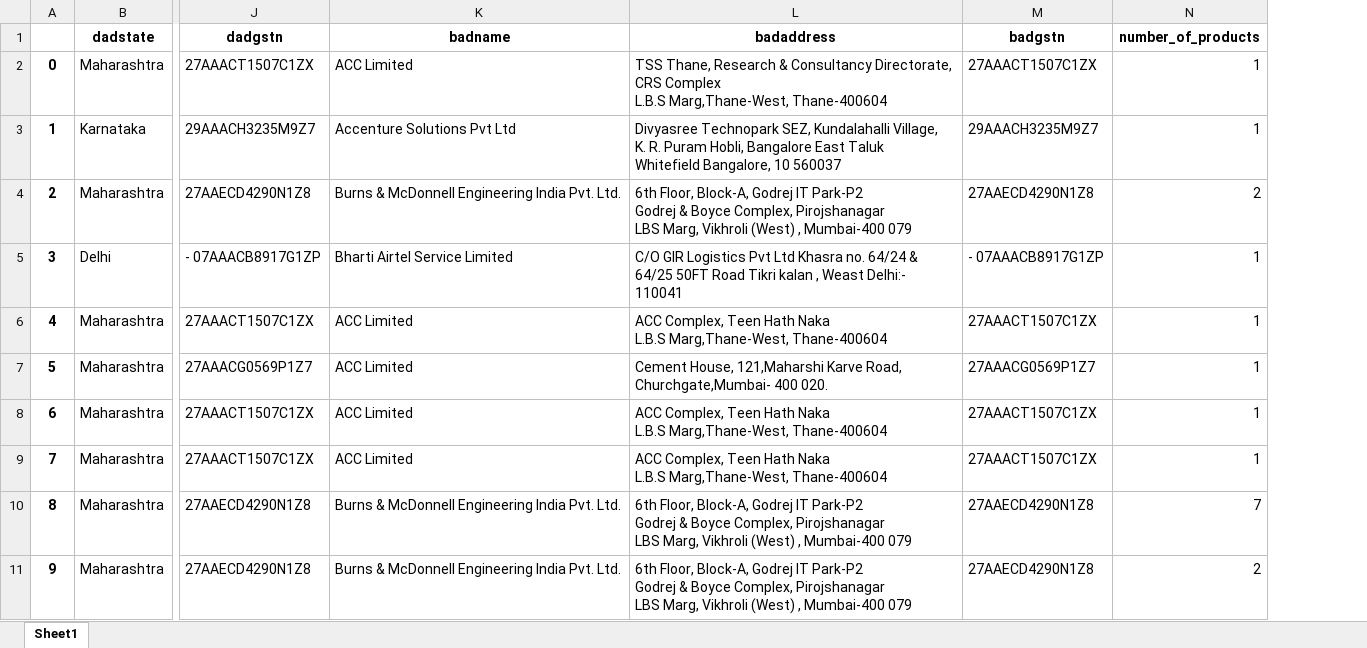
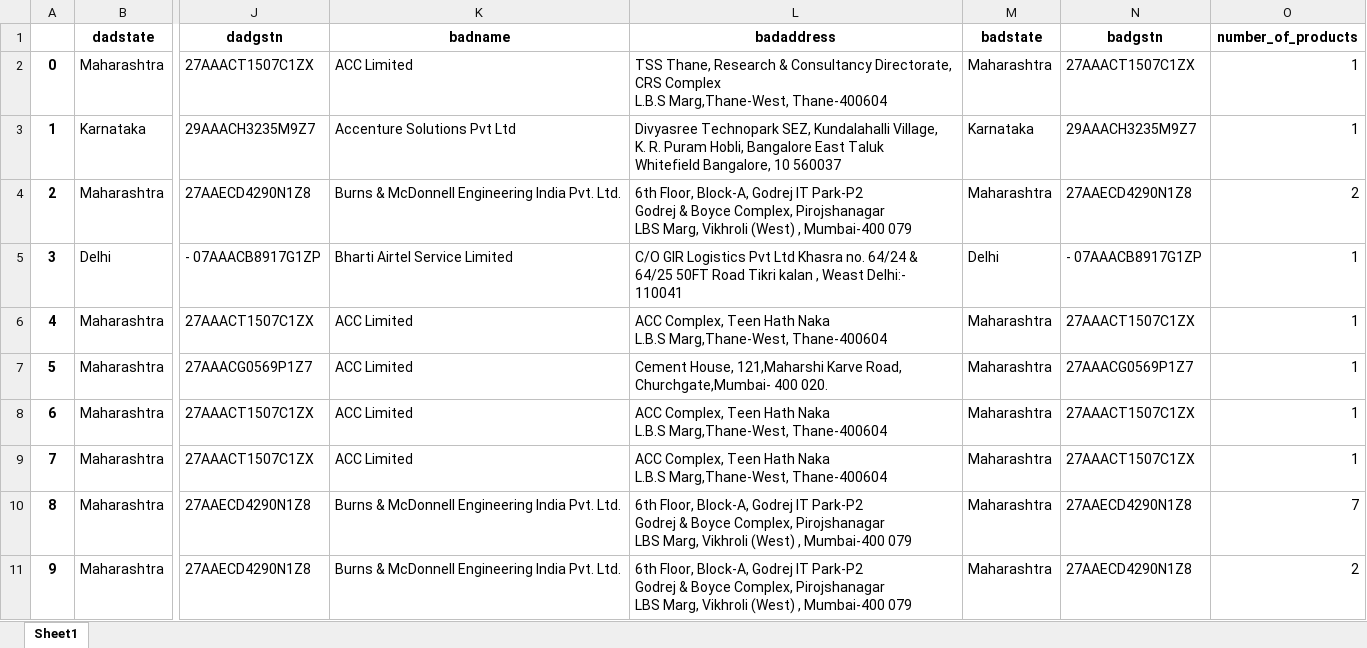
Before and after one commit to rishabh-bhatnagar/galaxy, an Excel workbook: pwd/final_output.xlsx, sheet Sheet1, drawn as a sheet; only a part is shown, gaps mark what is left out; values as stored, in another font and other column widths than the file's, no borders; the diff names each change by its address in the sheet, - before the commit and + after, or states it on an @@ line.

Commit message:
restructured header to reflect different order of columns in excel.

```diff
--- a/pwd/final_output.xlsx (sheet Sheet1)
+++ b/pwd/final_output.xlsx (sheet Sheet1)
+column M (badstate), rows 2-11: Maharashtra | Karnataka | Maharashtra | Delhi | Maharashtra | Maharashtra | Maharashtra | Maharashtra | Maharashtra | Maharashtra
```
Also changed, not shown: 1 other file.
